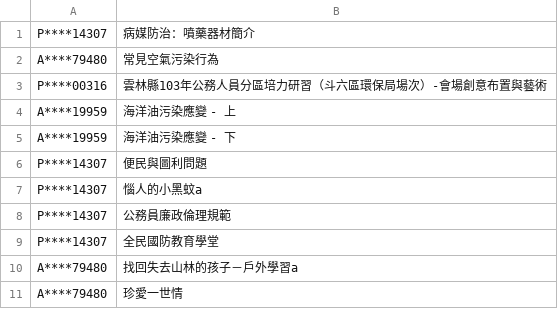
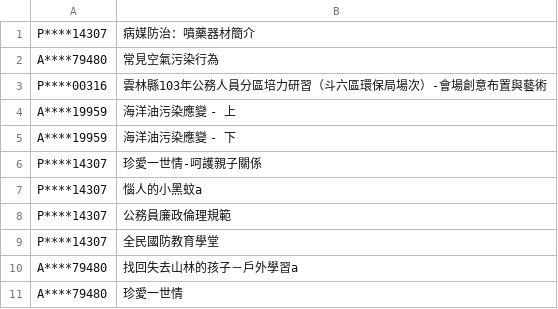
Before and after one commit to johnyluyte/EPA-Learning-Assess, a CSV file: demo/test.csv, drawn as a sheet.

Commit message:
test: add new test files

```diff
--- a/demo/test.csv
+++ b/demo/test.csv
@@ -5,3 +5,3 @@ A****19959,海洋油污染應變 - 上
 A****19959,海洋油污染應變 - 下
-P****14307,便民與圖利問題
+P****14307,珍愛一世情-呵護親子關係
 P****14307,惱人的小黑蚊a
```
Also changed, not shown: 4 other files.
